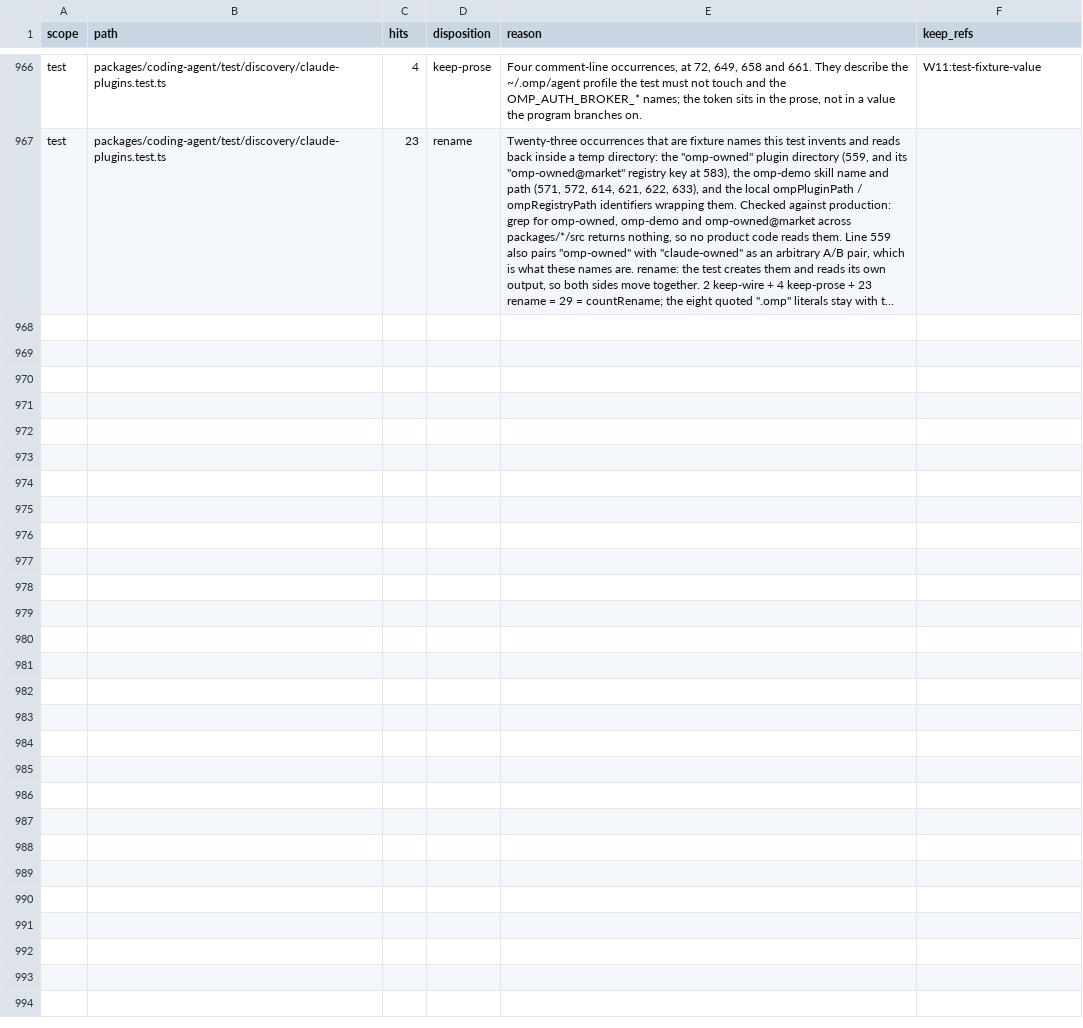
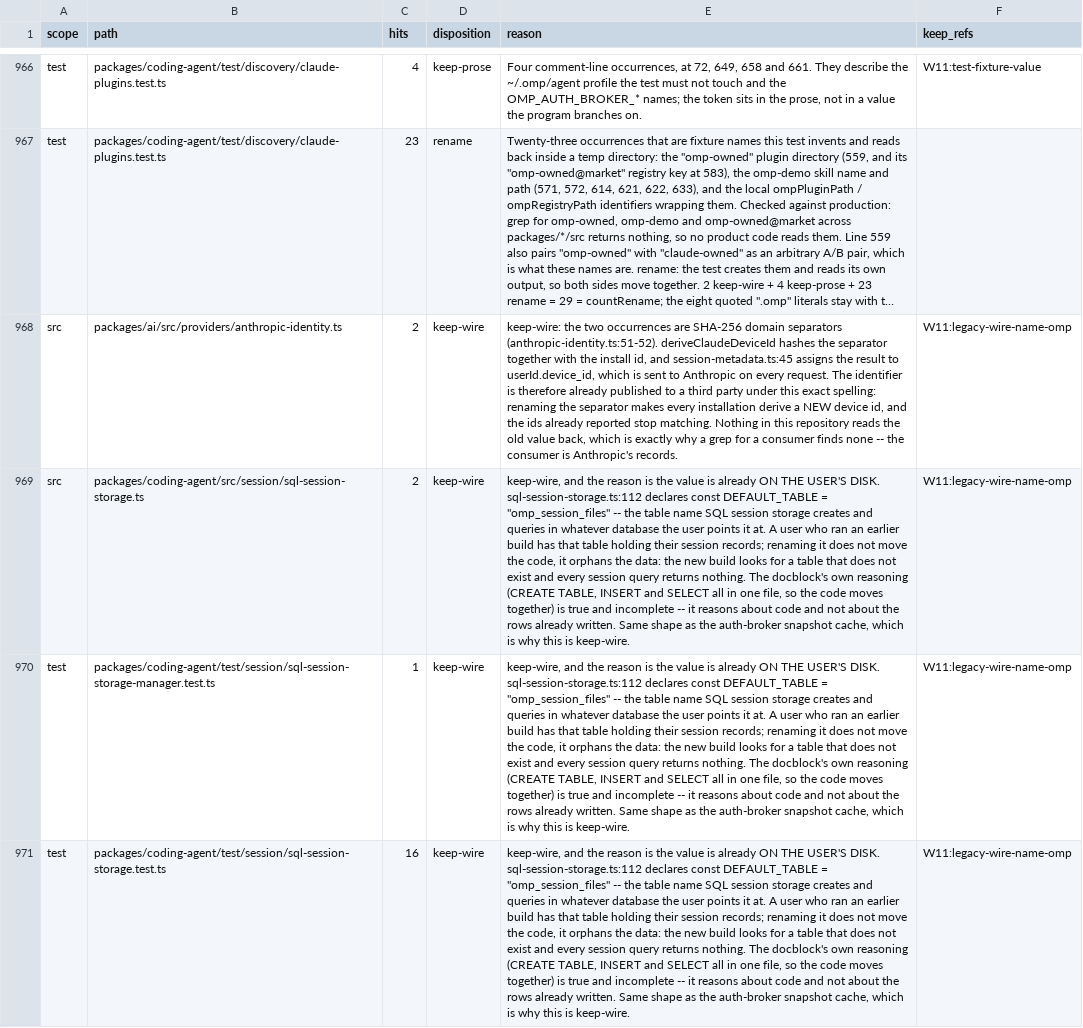
Before and after one commit to ultrabuilders/ultraworkers, a TSV file: scripts/rename/disposition.tsv, drawn as a sheet; only a part is shown, gaps mark what is left out; long unchanged cells end in …; the diff covers the shown part only; the diff names each change by its address in the sheet, - before the commit and + after, or states it on an @@ line.

```diff
--- a/scripts/rename/disposition.tsv
+++ b/scripts/rename/disposition.tsv
+row 968: src | packages/ai/src/providers/anthropic-identity.ts | 2 | keep-wire | keep-wire: the two occurrences are SHA-256 domain separators (anthropic-identity.ts:51-52). deriveClaudeDeviceId hashes the separator together with the install id, and session-metadata.ts:45 assigns the result to userId.device_id, which is sent to Anthropic on every request. The identifier is therefore already published to a third party under this exact spelling: renaming the separator makes every installation derive a NEW device id, and the ids already reported stop matching. Nothing in this repository reads the old value back, which is exactly why a grep for a consumer finds none -- the consumer is Anthropic's records. | W11:legacy-wire-name-omp
+row 969: src | packages/coding-agent/src/session/sql-session-storage.ts | 2 | keep-wire | keep-wire, and the reason is the value is already ON THE USER'S DISK. sql-session-storage.ts:112 declares const DEFAULT_TABLE = "omp_session_files" -- the table name SQL session storage creates and queries in whatever database the user points it at. A user who ran an earlier build has that table holding their session records; renaming it does not move the code, it orphans the data: the new build looks for a table that does not exist and every session query returns nothing. The docblock's own reasoning (CREATE TABLE, INSERT and SELECT all in one file, so the code moves together) is true and incomplete -- it reasons about code and not about the rows already written. Same shape as the auth-broker snapshot cache, which is why this is keep-wire. | W11:legacy-wire-name-omp
+row 970: test | packages/coding-agent/test/session/sql-session-storage-manager.test.ts | 1 | keep-wire | keep-wire, and the reason is the value is already ON THE USER'S DISK. sql-session-storage.ts:112 declares const DEFAULT_TABLE = "omp_session_files" -- the table name SQL session storage creates and queries in whatever database the user points it at. A user who ran an earlier build has that table holding their session records; renaming it does not move the code, it orphans the data: the new build looks for a table that does not exist and every session query returns nothing. The docblock's own reasoning (CREATE TABLE, INSERT and SELECT all in one file, so the code moves together) is true and incomplete -- it reasons about code and not about the rows already written. Same shape as the auth-broker snapshot cache, which is why this is keep-wire. | W11:legacy-wire-name-omp
+row 971: test | packages/coding-agent/test/session/sql-session-storage.test.ts | 16 | keep-wire | keep-wire, and the reason is the value is already ON THE USER'S DISK. sql-session-storage.ts:112 declares const DEFAULT_TABLE = "omp_session_files" -- the table name SQL session storage creates and queries in whatever database the user points it at. A user who ran an earlier build has that table holding their session records; renaming it does not move the code, it orphans the data: the new build looks for a table that does not exist and every session query returns nothing. The docblock's own reasoning (CREATE TABLE, INSERT and SELECT all in one file, so the code moves together) is true and incomplete -- it reasons about code and not about the rows already written. Same shape as the auth-broker snapshot cache, which is why this is keep-wire. | W11:legacy-wire-name-omp
```
Also changed, not shown: 4 added rows elsewhere in this file.
